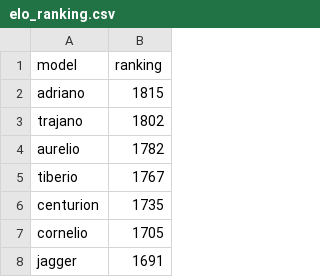
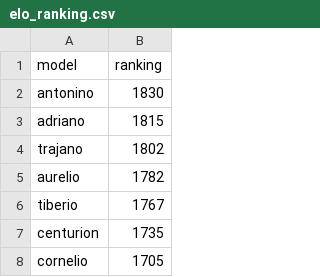
Before and after one commit to ironbar/hungry_geese, a CSV file: data/elo_ranking.csv, drawn as a sheet; only a part is shown; the shorter side is filled out with more unchanged rows; the diff names each change by its address in the sheet, - before the commit and + after, or states it on an @@ line.

Commit message:
Added antonino agent

```diff
--- a/data/elo_ranking.csv
+++ b/data/elo_ranking.csv
+row 2: antonino | 1830
```
Also changed, not shown: 4 other files.
